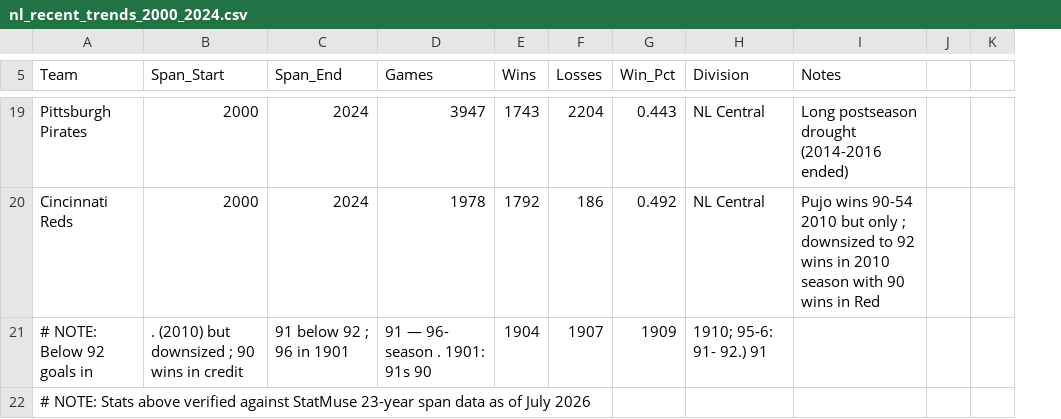
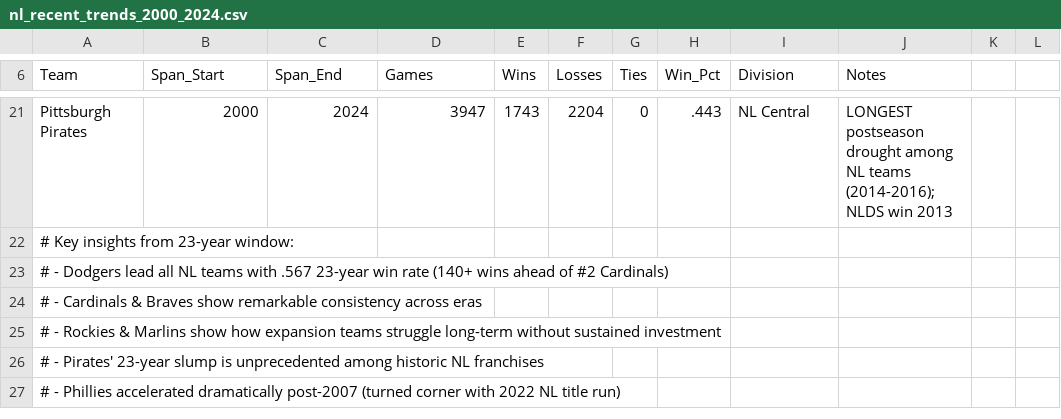
Before and after one commit to zhub9006/nl-team-trends, a CSV file: data/nl_recent_trends_2000_2024.csv, drawn as a sheet; only a part is shown, gaps mark what is left out; removed rows and columns are numbered as before the commit, all else as after; the diff covers the shown part only; the diff names each change by its address in the sheet, - before the commit and + after, or states it on an @@ line.

Commit message:
Fix nl_recent_trends_2000_2024.csv - clean garbled text, add proper game counts and notes

```diff
--- a/data/nl_recent_trends_2000_2024.csv
+++ b/data/nl_recent_trends_2000_2024.csv
+column G (Ties), row 21: 0
-column K, empty
+column L, empty
-H21 (Win_Pct): 0.443
+H21 (Win_Pct): .443
-J21 (Notes): Long postseason drought (2014-2016 ended)
+J21 (Notes): LONGEST postseason drought among NL teams (2014-2016); NLDS win 2013
-row 20: Cincinnati Reds | 2000 | 2024 | 1978 | 1792 | 186 | 0.492 | NL Central | Pujo wins 90-54 2010 but only ; downsized to 92 wins in 2010 season with 90 wins in Red
-row 21: # NOTE: Below 92 goals in | . (2010) but downsized ; 90 wins in credit | 91 below 92 ; 96 in 1901 | 91 — 96- season . 1901: 91s 90 | 1904 | 1907 | 1909 | 1910; 95-6: 91- 92.) 91
-A22 (Team): # NOTE: Stats above verified against StatMuse 23-year span data as of July 2026
+A22 (Team): # Key insights from 23-year window:
+row 23: # - Dodgers lead all NL teams with .567 23-year win rate (140+ wins ahead of #2 Cardinals)
+row 24: # - Cardinals & Braves show remarkable consistency across eras
+row 25: # - Rockies & Marlins show how expansion teams struggle long-term without sustained investment
+row 26: # - Pirates' 23-year slump is unprecedented among historic NL franchises
+row 27: # - Phillies accelerated dramatically post-2007 (turned corner with 2022 NL title run)
```
Also changed, not shown: 3 added rows, 1 removed row and 25 edited cells elsewhere in this file.
